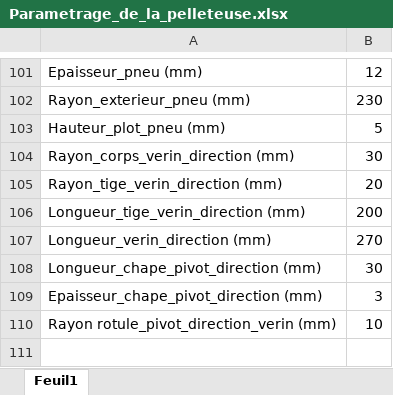
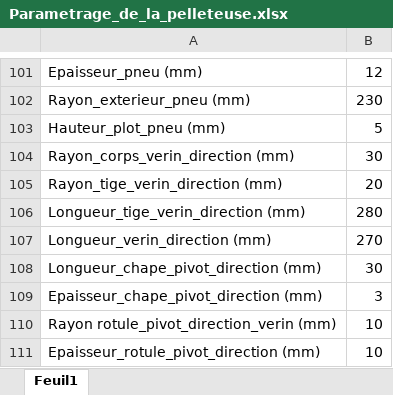
Before and after one commit to RaphaelChrlt/PLM_S8_21, an Excel workbook: 02-Assemblage/Parametrage_de_la_pelleteuse.xlsx, sheet Feuil1, drawn as a sheet; only a part is shown, gaps mark what is left out; values as stored, in another font and other column widths than the file's, no borders; the diff covers the shown part only; the diff names each change by its address in the sheet, - before the commit and + after, or states it on an @@ line.

Commit message:
Résolution pblm verin direction

```diff
--- a/02-Assemblage/Parametrage_de_la_pelleteuse.xlsx (sheet Feuil1)
+++ b/02-Assemblage/Parametrage_de_la_pelleteuse.xlsx (sheet Feuil1)
-B106: 200
+B106: 280
+row 111: Epaisseur_rotule_pivot_direction (mm) | 10
```
Also changed, not shown: 13 edited cells elsewhere in this sheet, 5 other files.
